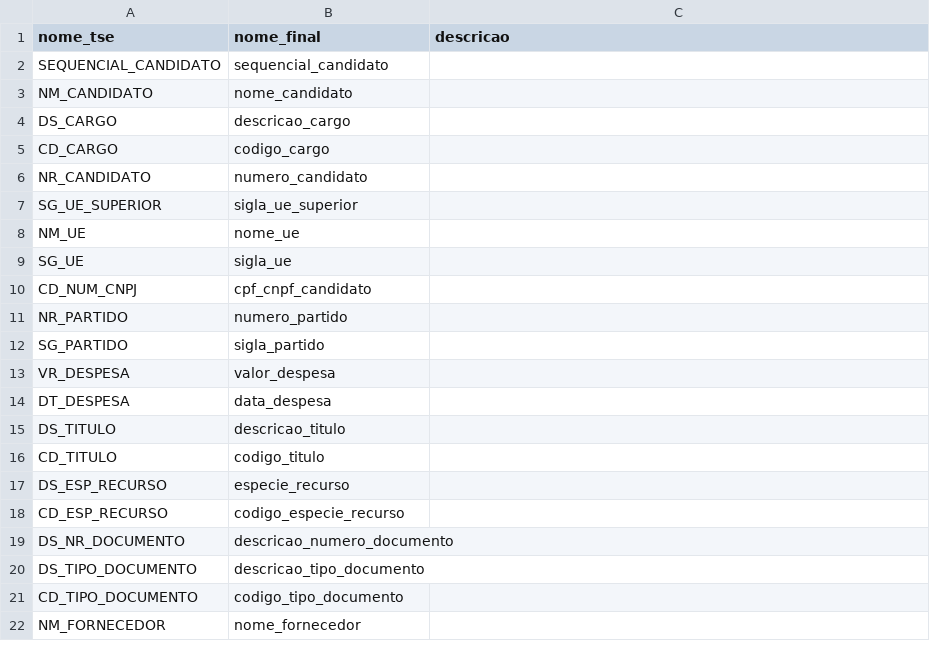
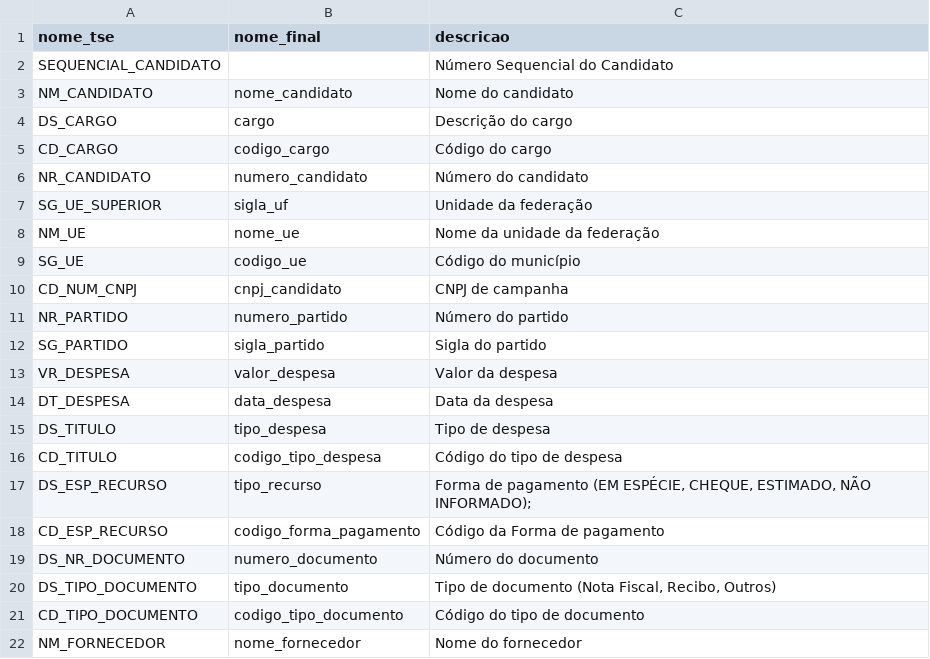
Before and after one commit to turicas/eleicoes-brasil, a CSV file: headers/despesa-candidatos-2008.csv, drawn as a sheet; only a part is shown; the diff covers the shown part only.

```diff
--- a/headers/despesa-candidatos-2008.csv
+++ b/headers/despesa-candidatos-2008.csv
@@ -2,21 +2,21 @@ nome_tse,nome_final,descricao
-SEQUENCIAL_CANDIDATO,sequencial_candidato,
-NM_CANDIDATO,nome_candidato,
-DS_CARGO,descricao_cargo,
-CD_CARGO,codigo_cargo,
-NR_CANDIDATO,numero_candidato,
-SG_UE_SUPERIOR,sigla_ue_superior,
-NM_UE,nome_ue,
-SG_UE,sigla_ue,
-CD_NUM_CNPJ,cpf_cnpf_candidato,
-NR_PARTIDO,numero_partido,
-SG_PARTIDO,sigla_partido,
-VR_DESPESA,valor_despesa,
-DT_DESPESA,data_despesa,
-DS_TITULO,descricao_titulo,
-CD_TITULO,codigo_titulo,
-DS_ESP_RECURSO,especie_recurso,
-CD_ESP_RECURSO,codigo_especie_recurso,
-DS_NR_DOCUMENTO,descricao_numero_documento,
-DS_TIPO_DOCUMENTO,descricao_tipo_documento,
-CD_TIPO_DOCUMENTO,codigo_tipo_documento,
-NM_FORNECEDOR,nome_fornecedor,
+"SEQUENCIAL_CANDIDATO",,"Número Sequencial do Candidato"
+"NM_CANDIDATO","nome_candidato","Nome do candidato"
+"DS_CARGO","cargo","Descrição do cargo"
+"CD_CARGO","codigo_cargo","Código do cargo"
+"NR_CANDIDATO","numero_candidato","Número do candidato"
+"SG_UE_SUPERIOR","sigla_uf","Unidade da federação"
+"NM_UE","nome_ue","Nome da unidade da federação"
+"SG_UE","codigo_ue","Código do município"
+"CD_NUM_CNPJ","cnpj_candidato","CNPJ de campanha"
+"NR_PARTIDO","numero_partido","Número do partido"
+"SG_PARTIDO","sigla_partido","Sigla do partido"
+"VR_DESPESA","valor_despesa","Valor da despesa"
+"DT_DESPESA","data_despesa","Data da despesa"
+"DS_TITULO","tipo_despesa","Tipo de despesa"
+"CD_TITULO","codigo_tipo_despesa","Código do tipo de despesa"
+"DS_ESP_RECURSO","tipo_recurso","Forma de pagamento (EM ESPÉCIE, CHEQUE, ESTIMADO, NÃO INFORMADO);"
+"CD_ESP_RECURSO","codigo_forma_pagamento","Código da Forma de pagamento"
+"DS_NR_DOCUMENTO","numero_documento","Número do documento"
+"DS_TIPO_DOCUMENTO","tipo_documento","Tipo de documento (Nota Fiscal, Recibo, Outros)"
+"CD_TIPO_DOCUMENTO","codigo_tipo_documento","Código do tipo de documento"
+"NM_FORNECEDOR","nome_fornecedor","Nome do fornecedor"
```
Also changed, not shown: 12 edited cells elsewhere in this file, headers/despesa-candidatos-2014-suplementar.csv, headers/despesa-comites-2008.csv, 39 other files.
